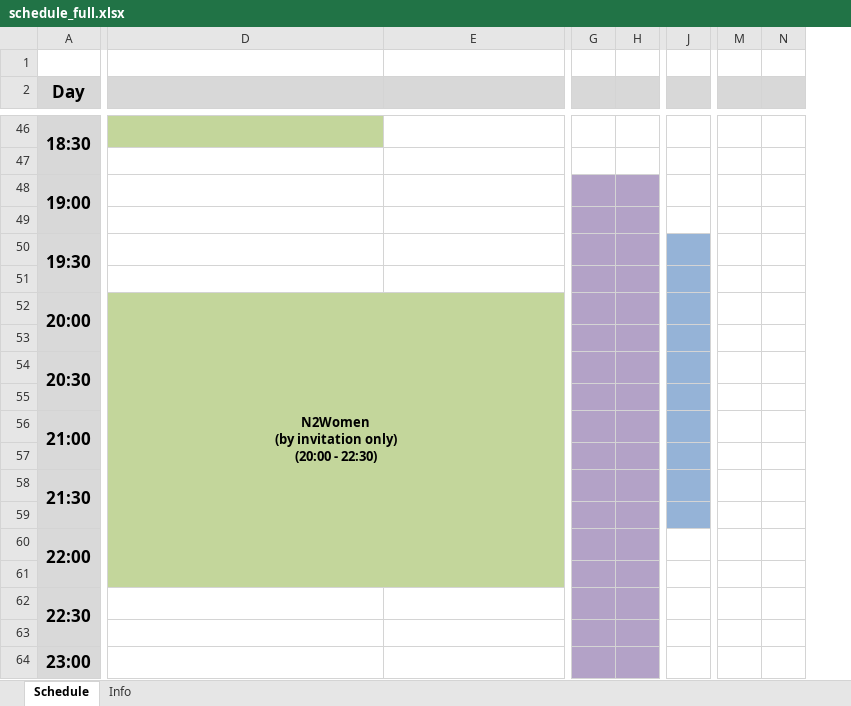
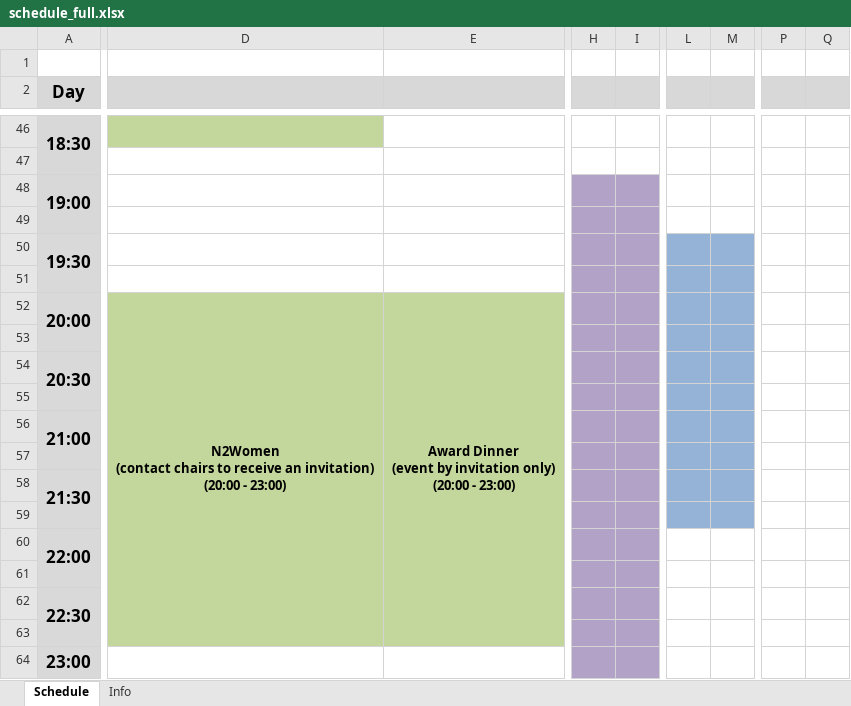
Before and after one commit to apietila/SIGCOMM2016, an Excel workbook: docs/schedule_full.xlsx, sheet Schedule, drawn as a sheet; only a part is shown, gaps mark what is left out; values as stored, in another font and other column widths than the file's, no borders; removed rows and columns are numbered as before the commit, all else as after; ↵ is a line break in a cell; the diff covers the shown part only; the diff names each change by its address in the sheet, - before the commit and + after, or states it on an @@ line.

Commit message:
updates on the detailed schedule

```diff
--- a/docs/schedule_full.xlsx (sheet Schedule)
+++ b/docs/schedule_full.xlsx (sheet Schedule)
-column G, empty
-column H, empty
+column H, empty
+column I, empty
-column J, empty
+column L, empty
+column M, empty
-column M, empty
-column N, empty
+column P, empty
+column Q, empty
-D52: N2Women ↵ (by invitation only) ↵ (20:00 - 22:30)
+D52: N2Women ↵ (contact chairs to receive an invitation) ↵ (20:00 - 23:00)
-D52:E61 merged
+D52:D63 merged
-E52: (empty)
+E52: Award Dinner ↵ (event by invitation only) ↵ (20:00 - 23:00)
+E52:E63 merged
-D62:E63 fill: none
+D62:E63 fill: #C3D69B
```
Also changed, not shown: 2 added rows, 2 removed rows, 2 added columns, 11 edited cells, cell formats and merged cells elsewhere in this sheet, 9 other files.
